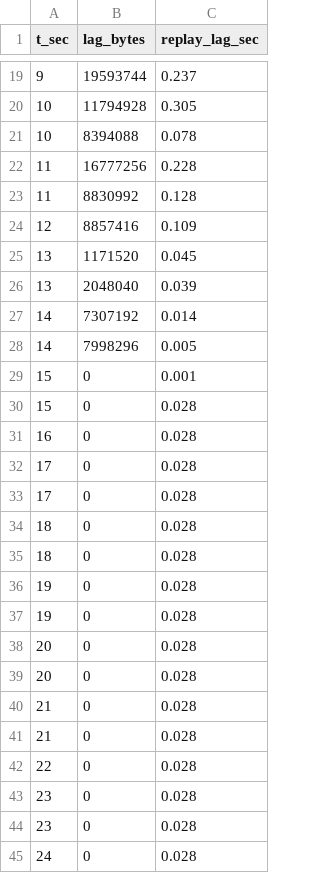
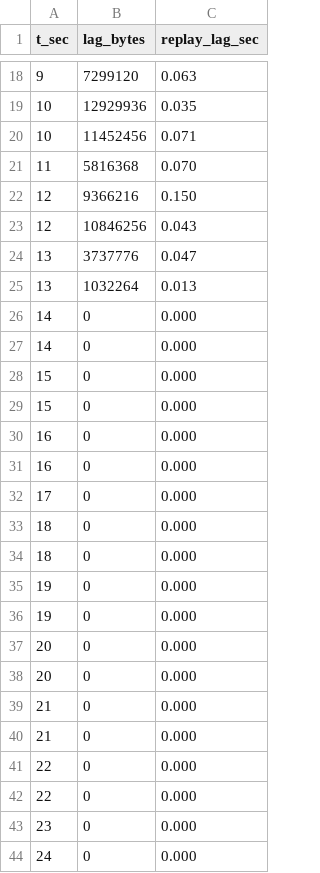
Before and after one commit to AlexeyChudov/trans-pulse, a CSV file: lab4/EXPERIMENT-TEMPLATE/results/lag_samples.csv, drawn as a sheet; only a part is shown, gaps mark what is left out; the diff covers the shown part only.

```diff
--- a/lab4/EXPERIMENT-TEMPLATE/results/lag_samples.csv
+++ b/lab4/EXPERIMENT-TEMPLATE/results/lag_samples.csv
@@ -19,27 +18,27 @@ t_sec,lag_bytes,replay_lag_sec
-9,19593744,0.237
-10,11794928,0.305
-10,8394088,0.078
-11,16777256,0.228
-11,8830992,0.128
-12,8857416,0.109
-13,1171520,0.045
-13,2048040,0.039
-14,7307192,0.014
-14,7998296,0.005
-15,0,0.001
-15,0,0.028
-16,0,0.028
-17,0,0.028
-17,0,0.028
-18,0,0.028
-18,0,0.028
-19,0,0.028
-19,0,0.028
-20,0,0.028
-20,0,0.028
-21,0,0.028
-21,0,0.028
-22,0,0.028
-23,0,0.028
-23,0,0.028
-24,0,0.028
+9,7299120,0.063
+10,12929936,0.035
+10,11452456,0.071
+11,5816368,0.070
+12,9366216,0.150
+12,10846256,0.043
+13,3737776,0.047
+13,1032264,0.013
+14,0,0.000
+14,0,0.000
+15,0,0.000
+15,0,0.000
+16,0,0.000
+16,0,0.000
+17,0,0.000
+18,0,0.000
+18,0,0.000
+19,0,0.000
+19,0,0.000
+20,0,0.000
+20,0,0.000
+21,0,0.000
+21,0,0.000
+22,0,0.000
+22,0,0.000
+23,0,0.000
+24,0,0.000
```
Also changed, not shown: 2 added rows, 8 removed rows and 39 edited cells elsewhere in this file, 24 other files.
